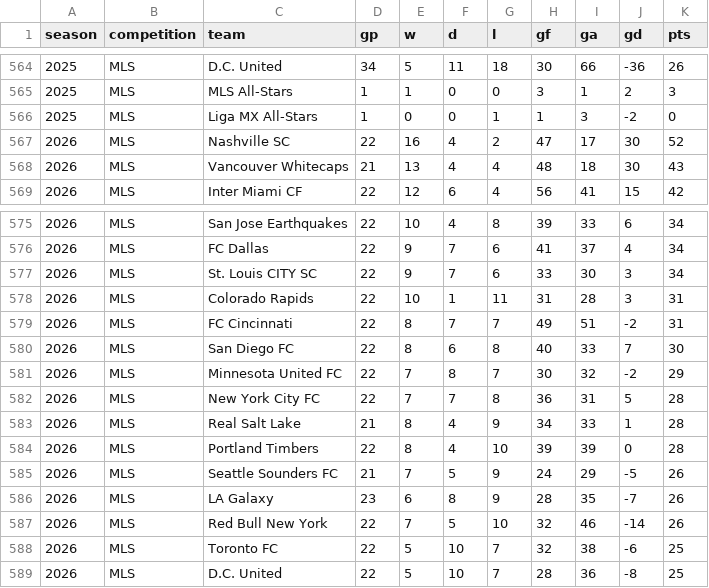
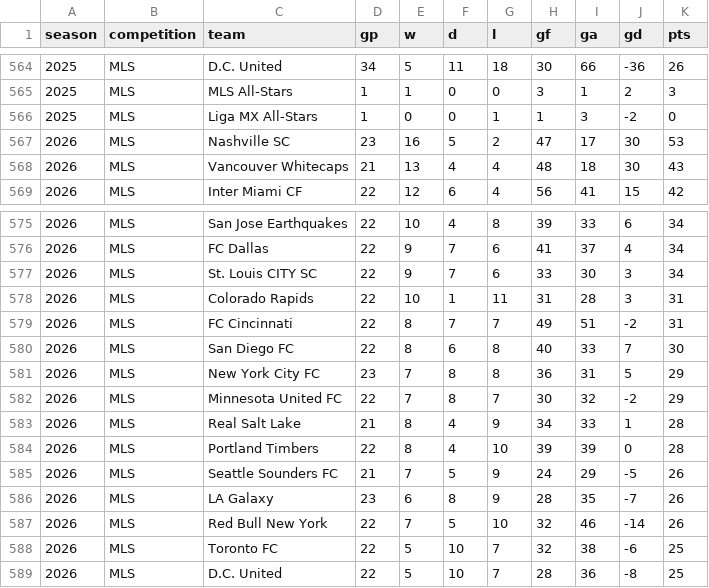
Before and after one commit to fakeronjan/cobi, a CSV file: cobi_standings.csv, drawn as a sheet; only a part is shown, gaps mark what is left out.

```diff
--- a/cobi_standings.csv
+++ b/cobi_standings.csv
@@ -566,3 +566,3 @@ season,competition,team,gp,w,d,l,gf,ga,gd,pts
 2025,MLS,Liga MX All-Stars,1,0,0,1,1,3,-2,0
-2026,MLS,Nashville SC,22,16,4,2,47,17,30,52
+2026,MLS,Nashville SC,23,16,5,2,47,17,30,53
 2026,MLS,Vancouver Whitecaps,21,13,4,4,48,18,30,43
@@ -580,4 +580,4 @@ season,competition,team,gp,w,d,l,gf,ga,gd,pts
 2026,MLS,San Diego FC,22,8,6,8,40,33,7,30
+2026,MLS,New York City FC,23,7,8,8,36,31,5,29
 2026,MLS,Minnesota United FC,22,7,8,7,30,32,-2,29
-2026,MLS,New York City FC,22,7,7,8,36,31,5,28
 2026,MLS,Real Salt Lake,21,8,4,9,34,33,1,28
```
Also changed, not shown: all_club_games.csv, 8 other files.
